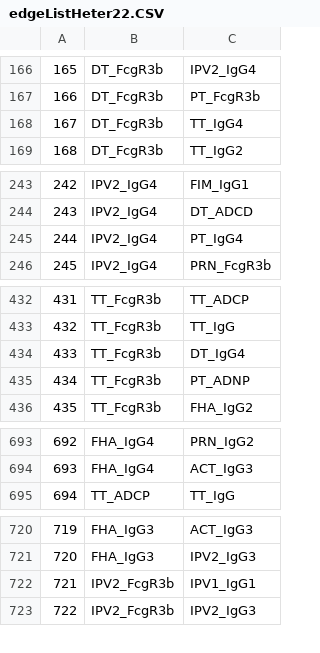
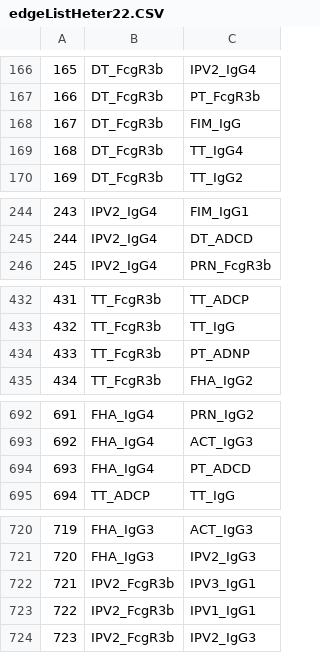
Before and after one commit to jiezhou-2/lglasso, a CSV file: docs/edgeListHeter22.CSV, drawn as a sheet; only a part is shown, gaps mark what is left out; removed rows and columns are numbered as before the commit, all else as after; the diff names each change by its address in the sheet, - before the commit and + after, or states it on an @@ line.

```diff
--- a/docs/edgeListHeter22.CSV
+++ b/docs/edgeListHeter22.CSV
+row 168: 167 | DT_FcgR3b | FIM_IgG
@@ column A renumbered from row 169 down @@
-row 245: 244 | IPV2_IgG4 | PT_IgG4
-row 434: 433 | TT_FcgR3b | DT_IgG4
+row 694: 693 | FHA_IgG4 | PT_ADCD
+row 722: 721 | IPV2_FcgR3b | IPV3_IgG1
```
Also changed, not shown: docs/edgeListHeter21.CSV, 12 other files.
